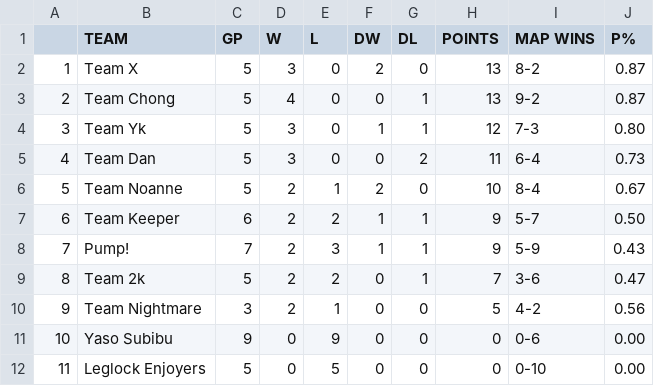
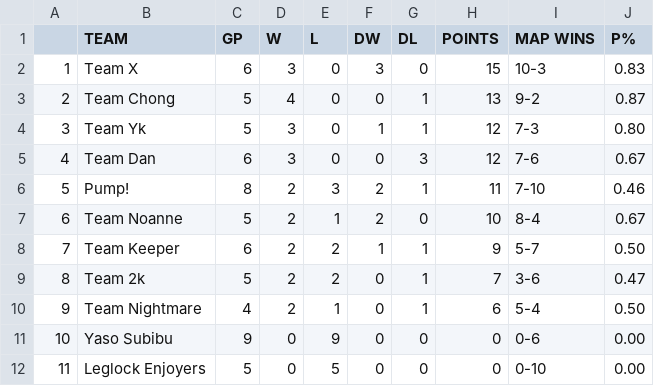
Before and after one commit to Aryss/aryss.github.io, a CSV file: ascup_fall2024/EXPDataD2.csv, drawn as a sheet; removed rows and columns are numbered as before the commit, all else as after; the diff names each change by its address in the sheet, - before the commit and + after, or states it on an @@ line.

```diff
--- a/ascup_fall2024/EXPDataD2.csv
+++ b/ascup_fall2024/EXPDataD2.csv
-C2 (GP): 5
+C2 (GP): 6
-F2 (DW): 2
+F2 (DW): 3
-H2 (POINTS): 13
+H2 (POINTS): 15
-I2 (MAP WINS): 8-2
+I2 (MAP WINS): 10-3
-J2 (P%): 0.87
+J2 (P%): 0.83
-C5 (GP): 5
+C5 (GP): 6
-G5 (DL): 2
+G5 (DL): 3
-H5 (POINTS): 11
+H5 (POINTS): 12
-I5 (MAP WINS): 6-4
+I5 (MAP WINS): 7-6
-J5 (P%): 0.73
+J5 (P%): 0.67
+row 6: 5 | Pump! | 8 | 2 | 3 | 2 | 1 | 11 | 7-10 | 0.46
@@ column A renumbered between rows 7 and 8 @@
-row 8: 7 | Pump! | 7 | 2 | 3 | 1 | 1 | 9 | 5-9 | 0.43
-C10 (GP): 3
+C10 (GP): 4
-G10 (DL): 0
+G10 (DL): 1
-H10 (POINTS): 5
+H10 (POINTS): 6
-I10 (MAP WINS): 4-2
+I10 (MAP WINS): 5-4
-J10 (P%): 0.56
+J10 (P%): 0.50
```
Also changed, not shown: 2 other files.
